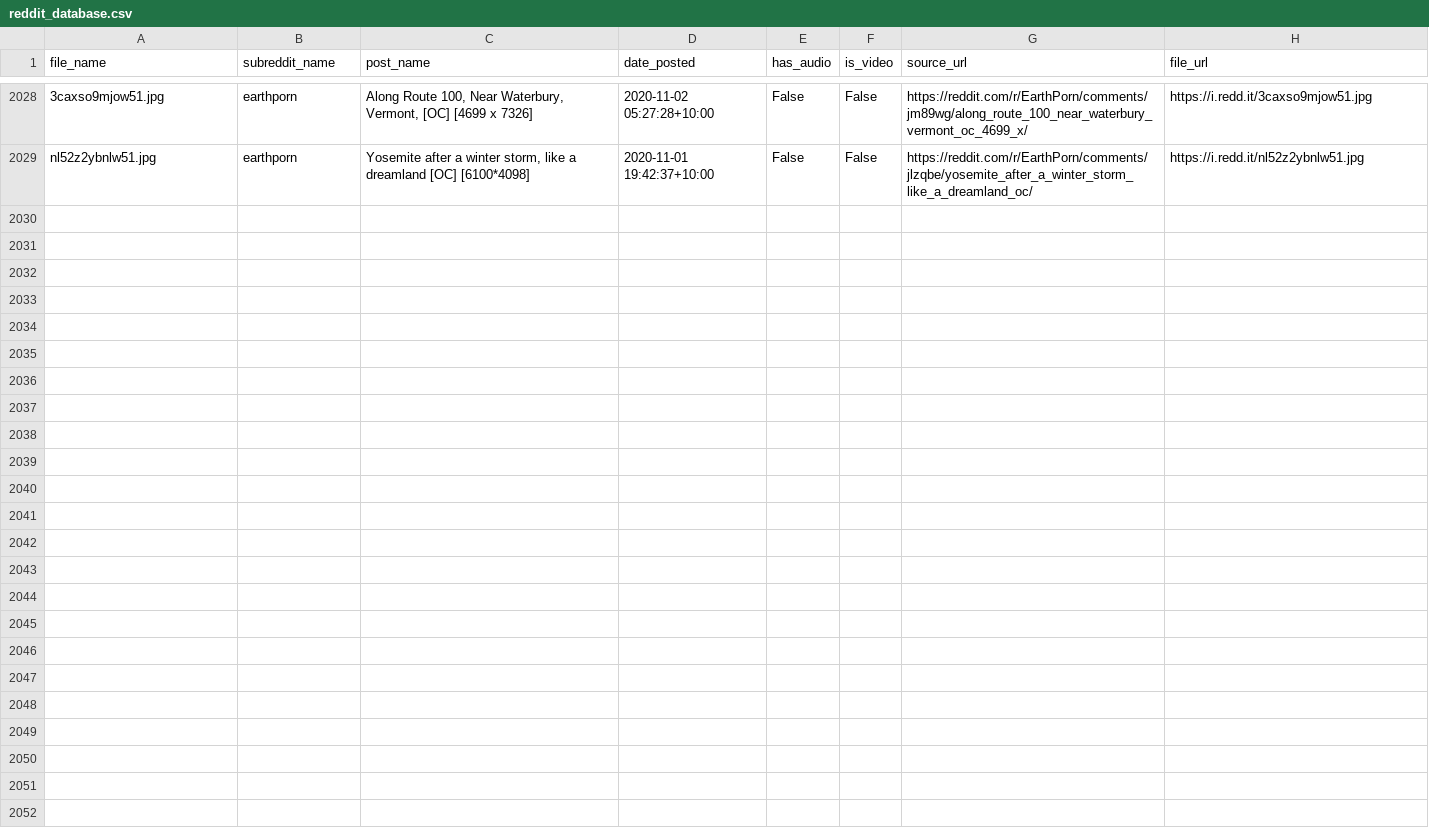
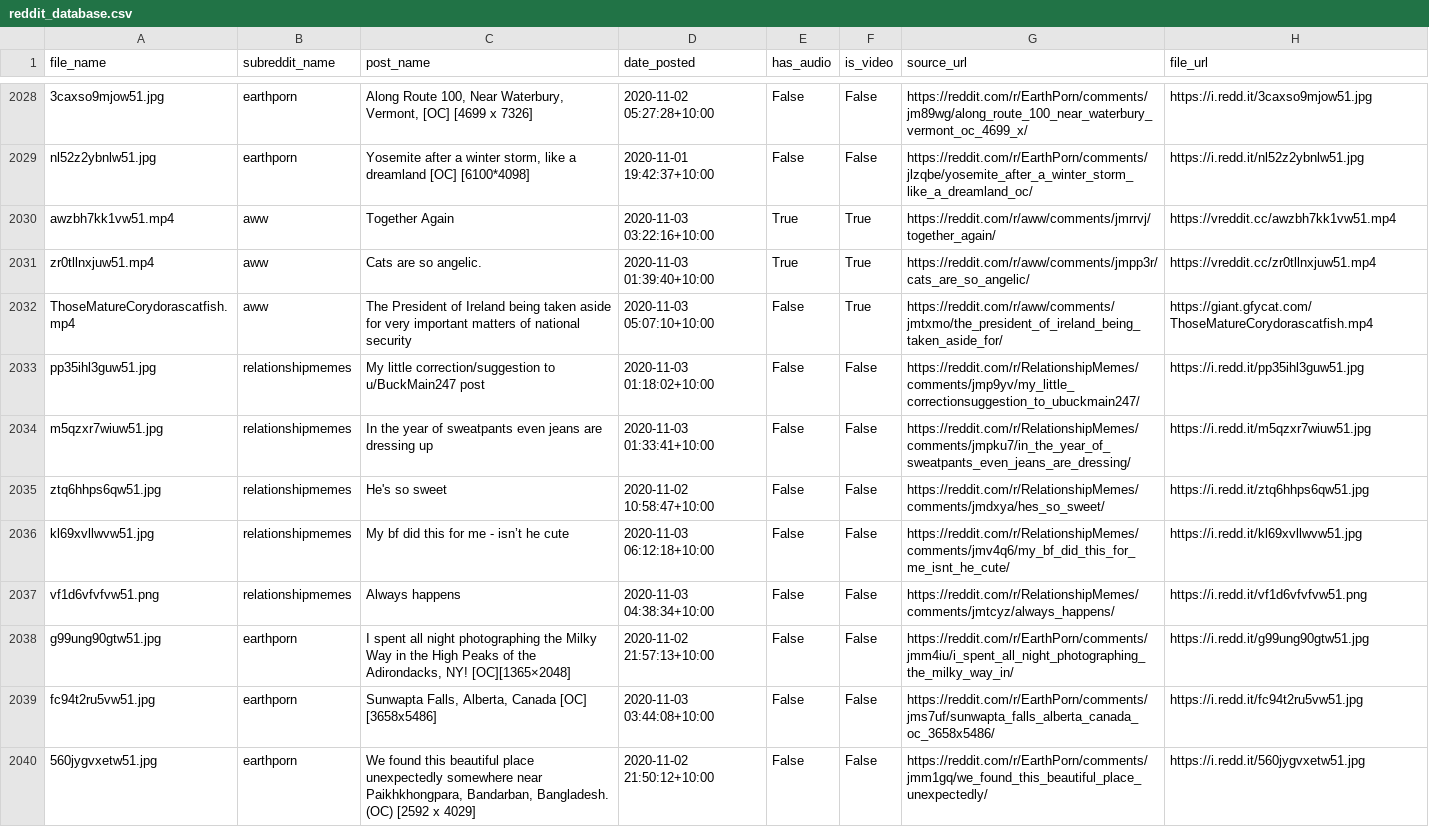
Before and after one commit to atindersanghera/atindersanghera.github.io, a CSV file: assets/images/scrape_file_collection/reddit_database.csv, drawn as a sheet; only a part is shown, gaps mark what is left out; the diff names each change by its address in the sheet, - before the commit and + after, or states it on an @@ line.

Commit message:
maps and image update:  Tue 03/11 -  9:30

```diff
--- a/assets/images/scrape_file_collection/reddit_database.csv
+++ b/assets/images/scrape_file_collection/reddit_database.csv
+row 2030: awzbh7kk1vw51.mp4 | aww | Together Again | 2020-11-03 03:22:16+10:00 | True | True | https://reddit.com/r/aww/comments/jmrrvj/together_again/ | https://vreddit.cc/awzbh7kk1vw51.mp4
+row 2031: zr0tllnxjuw51.mp4 | aww | Cats are so angelic. | 2020-11-03 01:39:40+10:00 | True | True | https://reddit.com/r/aww/comments/jmpp3r/cats_are_so_angelic/ | https://vreddit.cc/zr0tllnxjuw51.mp4
+row 2032: ThoseMatureCorydorascatfish.mp4 | aww | The President of Ireland being taken aside for very important matters of national security | 2020-11-03 05:07:10+10:00 | False | True | https://reddit.com/r/aww/comments/jmtxmo/the_president_of_ireland_being_taken_aside_for/ | https://giant.gfycat.com/ThoseMatureCorydorascatfish.mp4
+row 2033: pp35ihl3guw51.jpg | relationshipmemes | My little correction/suggestion to u/BuckMain247 post | 2020-11-03 01:18:02+10:00 | False | False | https://reddit.com/r/RelationshipMemes/comments/jmp9yv/my_little_correctionsuggestion_to_ubuckmain247/ | https://i.redd.it/pp35ihl3guw51.jpg
+row 2034: m5qzxr7wiuw51.jpg | relationshipmemes | In the year of sweatpants even jeans are dressing up | 2020-11-03 01:33:41+10:00 | False | False | https://reddit.com/r/RelationshipMemes/comments/jmpku7/in_the_year_of_sweatpants_even_jeans_are_dressing/ | https://i.redd.it/m5qzxr7wiuw51.jpg
+row 2035: ztq6hhps6qw51.jpg | relationshipmemes | He's so sweet | 2020-11-02 10:58:47+10:00 | False | False | https://reddit.com/r/RelationshipMemes/comments/jmdxya/hes_so_sweet/ | https://i.redd.it/ztq6hhps6qw51.jpg
+row 2036: kl69xvllwvw51.jpg | relationshipmemes | My bf did this for me - isn’t he cute | 2020-11-03 06:12:18+10:00 | False | False | https://reddit.com/r/RelationshipMemes/comments/jmv4q6/my_bf_did_this_for_me_isnt_he_cute/ | https://i.redd.it/kl69xvllwvw51.jpg
+row 2037: vf1d6vfvfvw51.png | relationshipmemes | Always happens | 2020-11-03 04:38:34+10:00 | False | False | https://reddit.com/r/RelationshipMemes/comments/jmtcyz/always_happens/ | https://i.redd.it/vf1d6vfvfvw51.png
+row 2038: g99ung90gtw51.jpg | earthporn | I spent all night photographing the Milky Way in the High Peaks of the Adirondacks, NY! [OC][1365×2048] | 2020-11-02 21:57:13+10:00 | False | False | https://reddit.com/r/EarthPorn/comments/jmm4iu/i_spent_all_night_photographing_the_milky_way_in/ | https://i.redd.it/g99ung90gtw51.jpg
+row 2039: fc94t2ru5vw51.jpg | earthporn | Sunwapta Falls, Alberta, Canada [OC] [3658x5486] | 2020-11-03 03:44:08+10:00 | False | False | https://reddit.com/r/EarthPorn/comments/jms7uf/sunwapta_falls_alberta_canada_oc_3658x5486/ | https://i.redd.it/fc94t2ru5vw51.jpg
+row 2040: 560jygvxetw51.jpg | earthporn | We found this beautiful place unexpectedly somewhere near Paikhkhongpara, Bandarban, Bangladesh. (OC) [2592 x 4029] | 2020-11-02 21:50:12+10:00 | False | False | https://reddit.com/r/EarthPorn/comments/jmm1gq/we_found_this_beautiful_place_unexpectedly/ | https://i.redd.it/560jygvxetw51.jpg
```
Also changed, not shown: 8 other files.
